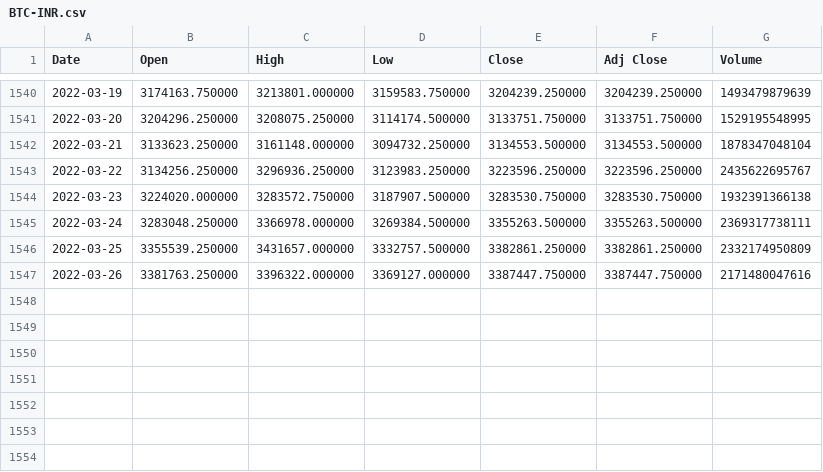
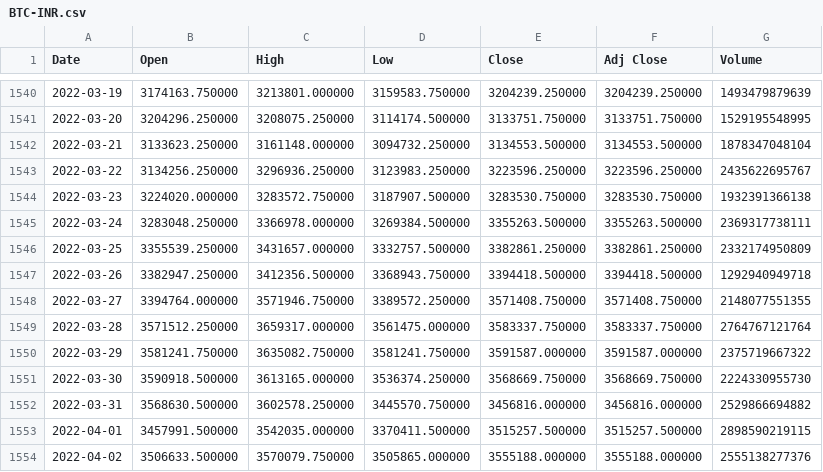
Before and after one commit to Nagavinay017/crypto-currencies, a CSV file: CSV Files/BTC-INR.csv, drawn as a sheet; only a part is shown, gaps mark what is left out.

Commit message:
csv files

```diff
--- a/CSV Files/BTC-INR.csv
+++ b/CSV Files/BTC-INR.csv
@@ -1546,2 +1546,9 @@ Date,Open,High,Low,Close,Adj Close,Volume
 2022-03-25,3355539.250000,3431657.000000,3332757.500000,3382861.250000,3382861.250000,2332174950809
-2022-03-26,3381763.250000,3396322.000000,3369127.000000,3387447.750000,3387447.750000,2171480047616
+2022-03-26,3382947.250000,3412356.500000,3368943.750000,3394418.500000,3394418.500000,1292940949718
+2022-03-27,3394764.000000,3571946.750000,3389572.250000,3571408.750000,3571408.750000,2148077551355
+2022-03-28,3571512.250000,3659317.000000,3561475.000000,3583337.750000,3583337.750000,2764767121764
+2022-03-29,3581241.750000,3635082.750000,3581241.750000,3591587.000000,3591587.000000,2375719667322
+2022-03-30,3590918.500000,3613165.000000,3536374.250000,3568669.750000,3568669.750000,2224330955730
+2022-03-31,3568630.500000,3602578.250000,3445570.750000,3456816.000000,3456816.000000,2529866694882
+2022-04-01,3457991.500000,3542035.000000,3370411.500000,3515257.500000,3515257.500000,2898590219115
+2022-04-02,3506633.500000,3570079.750000,3505865.000000,3555188.000000,3555188.000000,2555138277376
```
